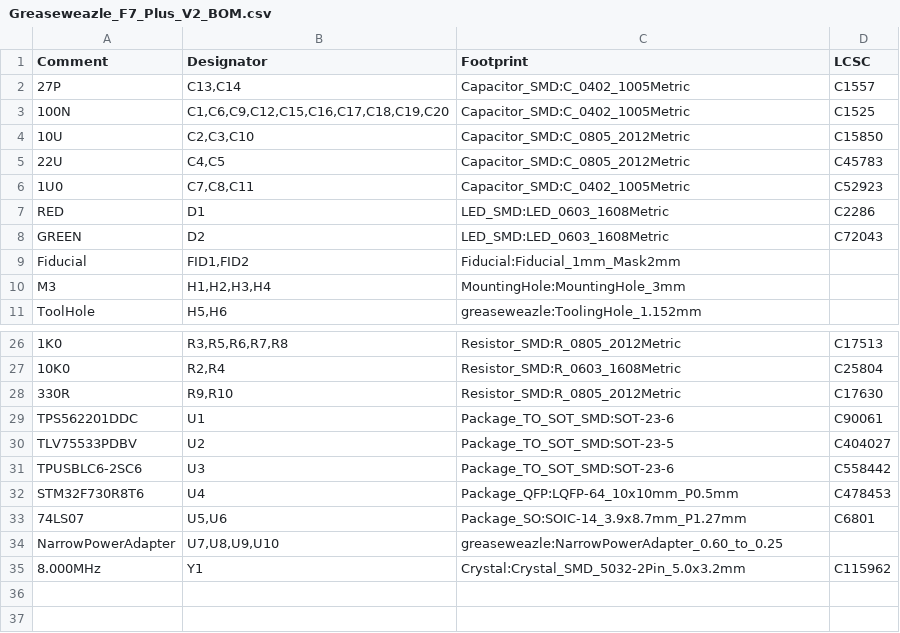
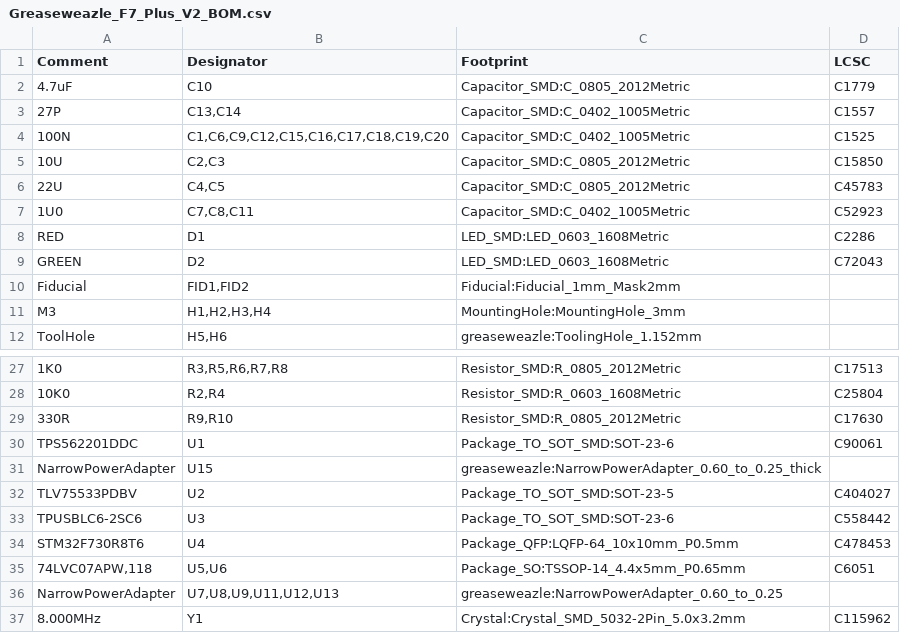
Before and after one commit to nospam2000/Greaseweazle-F7-Plus, a CSV file: V2/Greaseweazle_F7_Plus_V2_BOM.csv, drawn as a sheet; only a part is shown, gaps mark what is left out.

```diff
--- a/V2/Greaseweazle_F7_Plus_V2_BOM.csv
+++ b/V2/Greaseweazle_F7_Plus_V2_BOM.csv
@@ -1,5 +1,6 @@
 Comment,Designator,Footprint,LCSC
+"4.7uF","C10","Capacitor_SMD:C_0805_2012Metric","C1779"
 "27P","C13,C14","Capacitor_SMD:C_0402_1005Metric","C1557"
 "100N","C1,C6,C9,C12,C15,C16,C17,C18,C19,C20","Capacitor_SMD:C_0402_1005Metric","C1525"
-"10U","C2,C3,C10","Capacitor_SMD:C_0805_2012Metric","C15850"
+"10U","C2,C3","Capacitor_SMD:C_0805_2012Metric","C15850"
 "22U","C4,C5","Capacitor_SMD:C_0805_2012Metric","C45783"
@@ -29,2 +30,3 @@ Comment,Designator,Footprint,LCSC
 "TPS562201DDC","U1","Package_TO_SOT_SMD:SOT-23-6","C90061"
+"NarrowPowerAdapter","U15","greaseweazle:NarrowPowerAdapter_0.60_to_0.25_thick",""
 "TLV75533PDBV","U2","Package_TO_SOT_SMD:SOT-23-5","C404027"
@@ -32,4 +34,4 @@ Comment,Designator,Footprint,LCSC
 "STM32F730R8T6","U4","Package_QFP:LQFP-64_10x10mm_P0.5mm","C478453"
-"74LS07","U5,U6","Package_SO:SOIC-14_3.9x8.7mm_P1.27mm","C6801"
-"NarrowPowerAdapter","U7,U8,U9,U10","greaseweazle:NarrowPowerAdapter_0.60_to_0.25",""
+"74LVC07APW,118","U5,U6","Package_SO:TSSOP-14_4.4x5mm_P0.65mm","C6051"
+"NarrowPowerAdapter","U7,U8,U9,U11,U12,U13","greaseweazle:NarrowPowerAdapter_0.60_to_0.25",""
 "8.000MHz","Y1","Crystal:Crystal_SMD_5032-2Pin_5.0x3.2mm","C115962"
```
Also changed, not shown: V2/Plots/Greaseweazle_F7_Plus_V2-top-pos.csv, V2/Plots/Greaseweazle_F7_Plus_V2-top-pos_fixed.csv, 10 other files.
